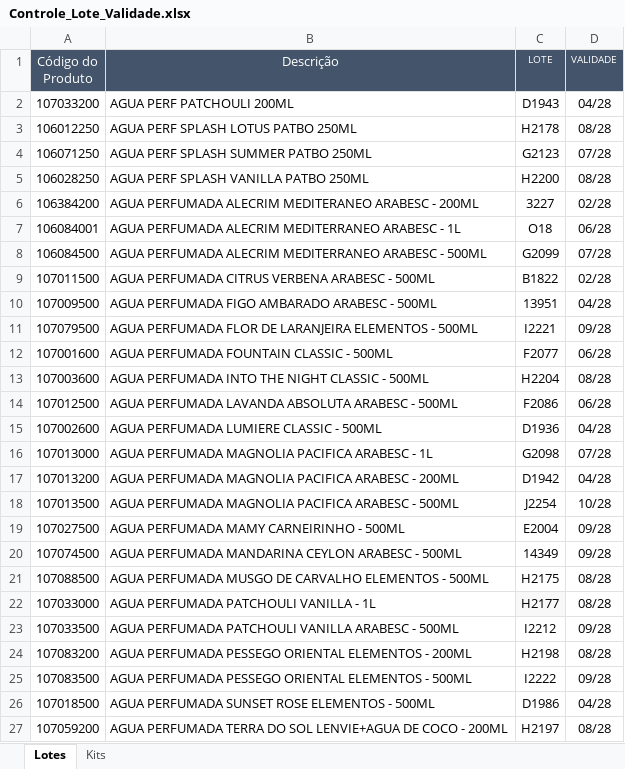
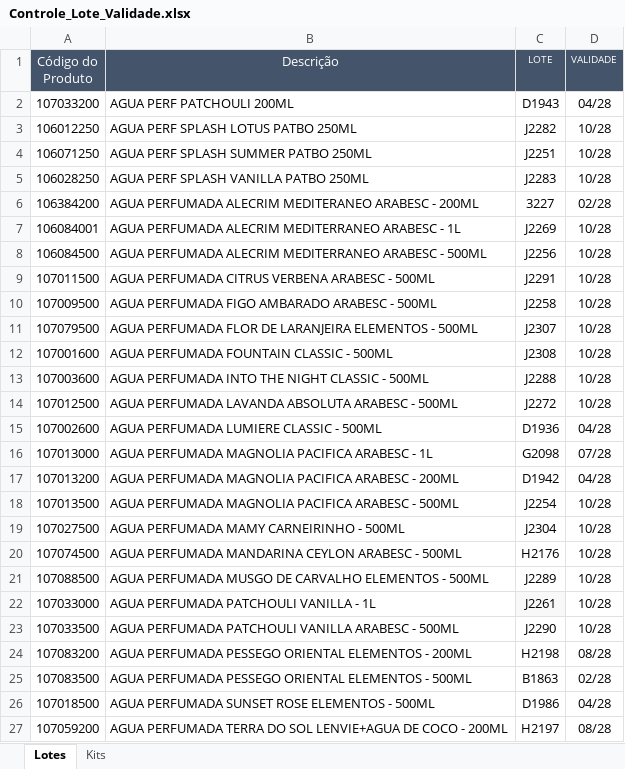
Before and after one commit to Aciem22/Rastreabilidade-Pedido-Venda, an Excel workbook: Controle_Lote_Validade.xlsx, sheet Lotes, drawn as a sheet; only a part is shown; values as stored, in another font and other column widths than the file's, no borders; charts and pictures not drawn; the diff covers the shown part only; the diff names each change by its address in the sheet, - before the commit and + after, or states it on an @@ line.

```diff
--- a/Controle_Lote_Validade.xlsx (sheet Lotes)
+++ b/Controle_Lote_Validade.xlsx (sheet Lotes)
-C3 (LOTE): H2178
+C3 (LOTE): J2282
-D3 (VALIDADE): 08/28
+D3 (VALIDADE): 10/28
-C4 (LOTE): G2123
+C4 (LOTE): J2251
-D4 (VALIDADE): 07/28
+D4 (VALIDADE): 10/28
-C5 (LOTE): H2200
+C5 (LOTE): J2283
-D5 (VALIDADE): 08/28
+D5 (VALIDADE): 10/28
-C7 (LOTE): O18
+C7 (LOTE): J2269
-D7 (VALIDADE): 06/28
+D7 (VALIDADE): 10/28
-C8 (LOTE): G2099
+C8 (LOTE): J2256
-D8 (VALIDADE): 07/28
+D8 (VALIDADE): 10/28
-C9 (LOTE): B1822
+C9 (LOTE): J2291
-D9 (VALIDADE): 02/28
+D9 (VALIDADE): 10/28
-C10 (LOTE): 13951
+C10 (LOTE): J2258
-D10 (VALIDADE): 04/28
+D10 (VALIDADE): 10/28
-C11 (LOTE): I2221
+C11 (LOTE): J2307
-D11 (VALIDADE): 09/28
+D11 (VALIDADE): 10/28
-C12 (LOTE): F2077
+C12 (LOTE): J2308
-D12 (VALIDADE): 06/28
+D12 (VALIDADE): 10/28
-C13 (LOTE): H2204
+C13 (LOTE): J2288
-D13 (VALIDADE): 08/28
+D13 (VALIDADE): 10/28
-C14 (LOTE): F2086
+C14 (LOTE): J2272
-D14 (VALIDADE): 06/28
+D14 (VALIDADE): 10/28
-C19 (LOTE): E2004
+C19 (LOTE): J2304
-D19:D20 (VALIDADE): 09/28
+D19:D20 (VALIDADE): 10/28
-C20 (LOTE): 14349
+C20 (LOTE): H2176
-C21 (LOTE): H2175
+C21 (LOTE): J2289
-D21:D22 (VALIDADE): 08/28
+D21:D22 (VALIDADE): 10/28
-C22 (LOTE): H2177
+C22 (LOTE): J2261
-C23 (LOTE): I2212
+C23 (LOTE): J2290
-D23 (VALIDADE): 09/28
+D23 (VALIDADE): 10/28
-C25 (LOTE): I2222
+C25 (LOTE): B1863
-D25 (VALIDADE): 09/28
+D25 (VALIDADE): 02/28
```
Also changed, not shown: 203 edited cells elsewhere in this sheet, sheet Kits, formulas that keep their value, charts or pictures.
